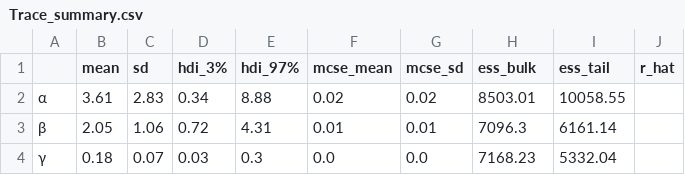
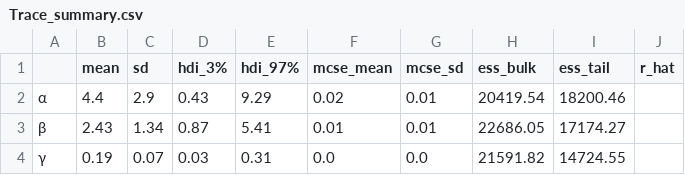
Before and after one commit to MathiasMNilsen/MasterProject, a CSV file: Chapter4/Rederive/Trace_summary.csv, drawn as a sheet.

```diff
--- a/Chapter4/Rederive/Trace_summary.csv
+++ b/Chapter4/Rederive/Trace_summary.csv
@@ -1,4 +1,4 @@
 	mean	sd	hdi_3%	hdi_97%	mcse_mean	mcse_sd	ess_bulk	ess_tail	r_hat
-α	3.61	2.83	0.34	8.88	0.02	0.02	8503.01	10058.55	
-β	2.05	1.06	0.72	4.31	0.01	0.01	7096.3	6161.14	
-γ	0.18	0.07	0.03	0.3	0.0	0.0	7168.23	5332.04	
+α	4.4	2.9	0.43	9.29	0.02	0.01	20419.54	18200.46	
+β	2.43	1.34	0.87	5.41	0.01	0.01	22686.05	17174.27	
+γ	0.19	0.07	0.03	0.31	0.0	0.0	21591.82	14724.55	
```
Also changed, not shown: Chapter4/Partonic/Trace_summary.csv, 57 other files.
